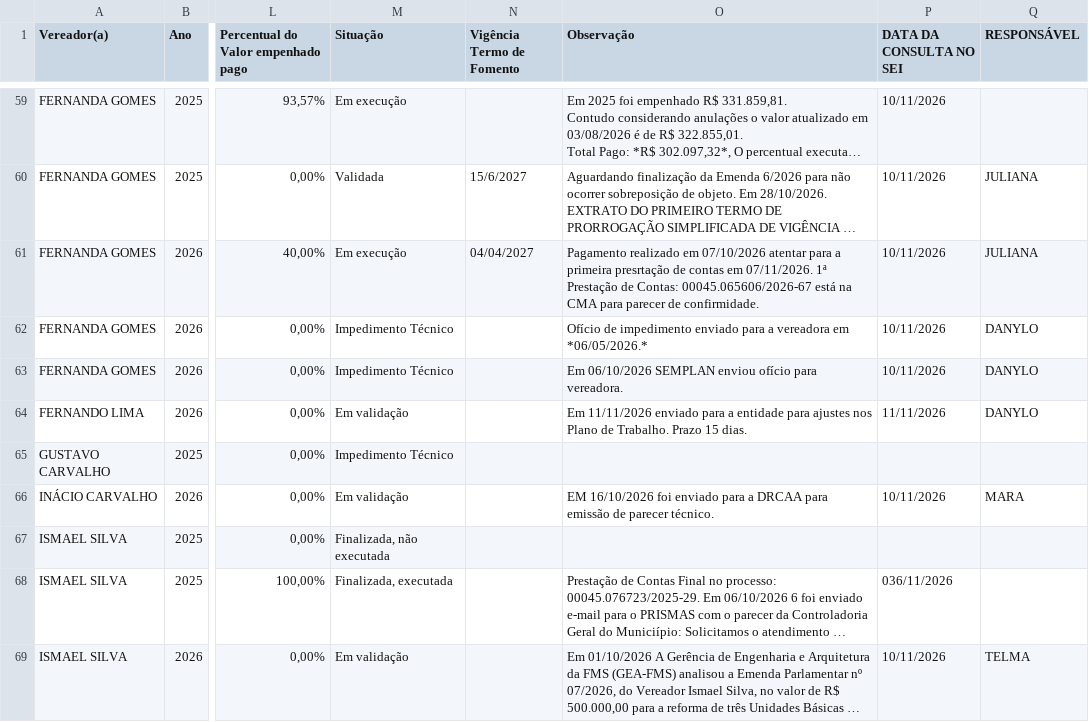
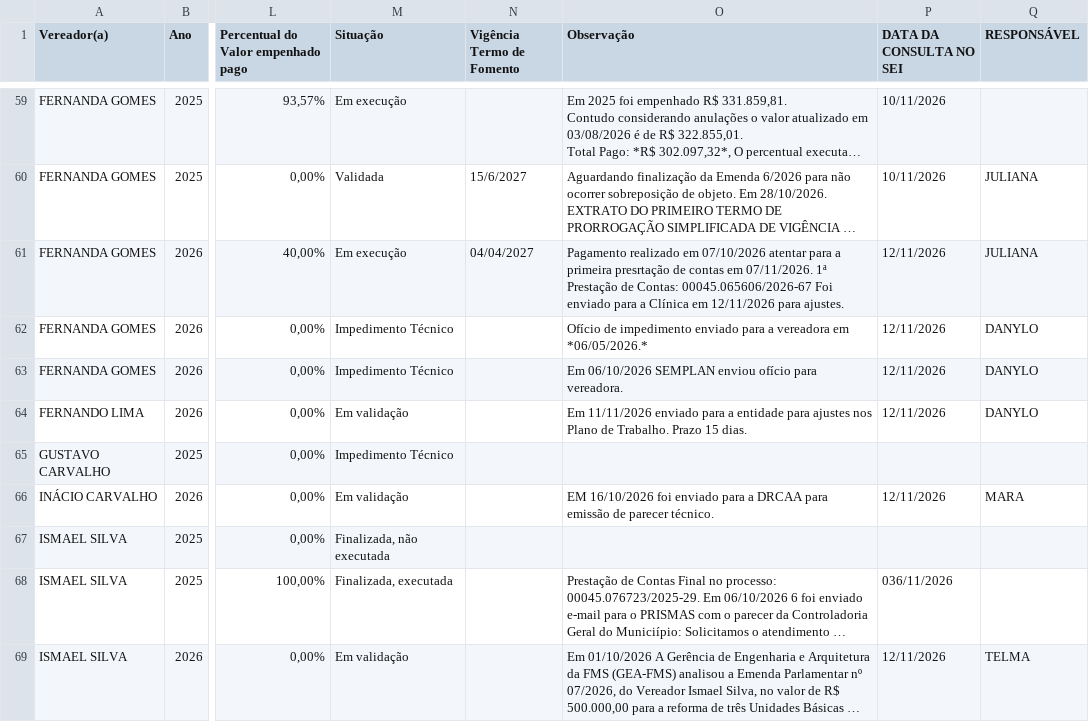
Before and after one commit to danylogalisa-pro/dashboard-emendas, a CSV file: data/emendas.csv, drawn as a sheet; only a part is shown, gaps mark what is left out; long unchanged cells end in …; the diff covers the shown part only; the diff names each change by its address in the sheet, - before the commit and + after, or states it on an @@ line.

```diff
--- a/data/emendas.csv
+++ b/data/emendas.csv
-O61 (Observação): …Contas: 00045.065606/2026-67 está na CMA para parecer de confirmidade.
+O61 (Observação): …Contas: 00045.065606/2026-67 Foi enviado para a Clínica em 12/11/2026 para ajustes.
-P61:P63 (DATA DA CONSULTA NO SEI): 10/11/2026
+P61:P63 (DATA DA CONSULTA NO SEI): 12/11/2026
-P64 (DATA DA CONSULTA NO SEI): 11/11/2026
+P64 (DATA DA CONSULTA NO SEI): 12/11/2026
-P66 (DATA DA CONSULTA NO SEI): 10/11/2026
+P66 (DATA DA CONSULTA NO SEI): 12/11/2026
-P69 (DATA DA CONSULTA NO SEI): 10/11/2026
+P69 (DATA DA CONSULTA NO SEI): 12/11/2026
```
Also changed, not shown: 39 edited cells elsewhere in this file, 2 other files.
